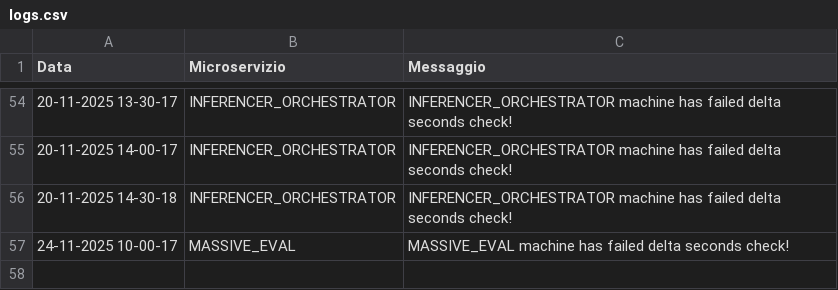
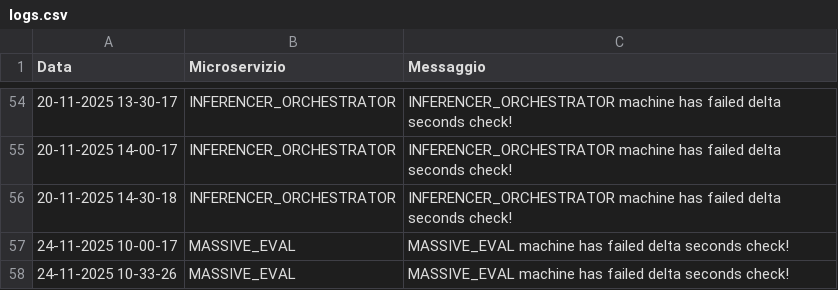
Before and after one commit to PasqualeDipalma/testAlert, a CSV file: logs.csv, drawn as a sheet; only a part is shown, gaps mark what is left out; the diff names each change by its address in the sheet, - before the commit and + after, or states it on an @@ line.

Commit message:
Service Down: MASSIVE_EVAL

```diff
--- a/logs.csv
+++ b/logs.csv
+row 58: 24-11-2025 10-33-26 | MASSIVE_EVAL | MASSIVE_EVAL machine has failed delta seconds check!
```
